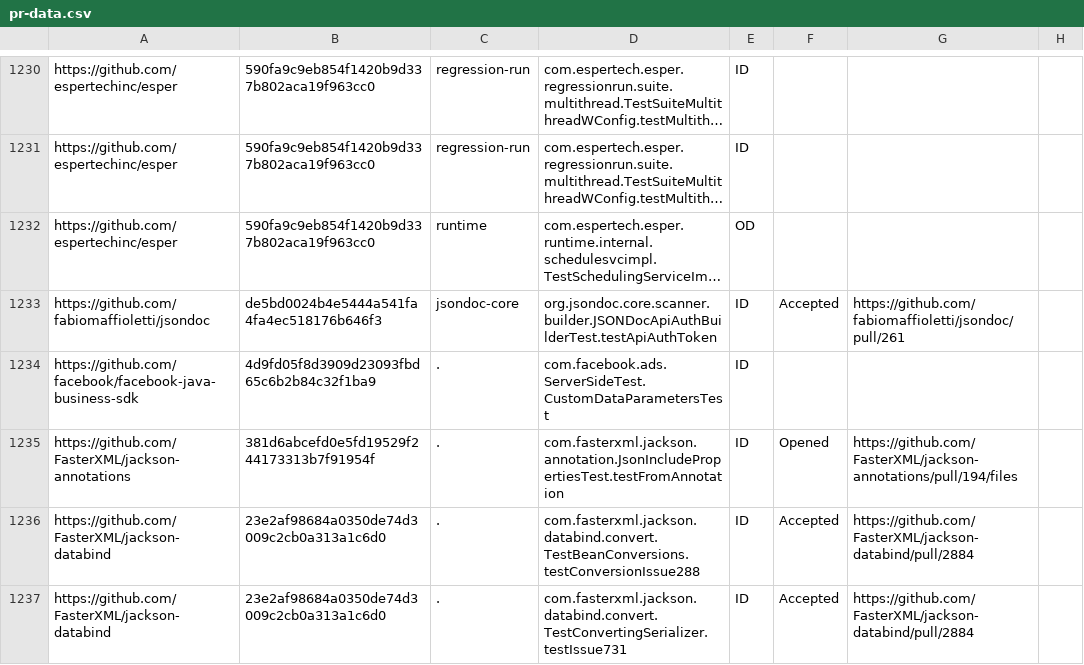
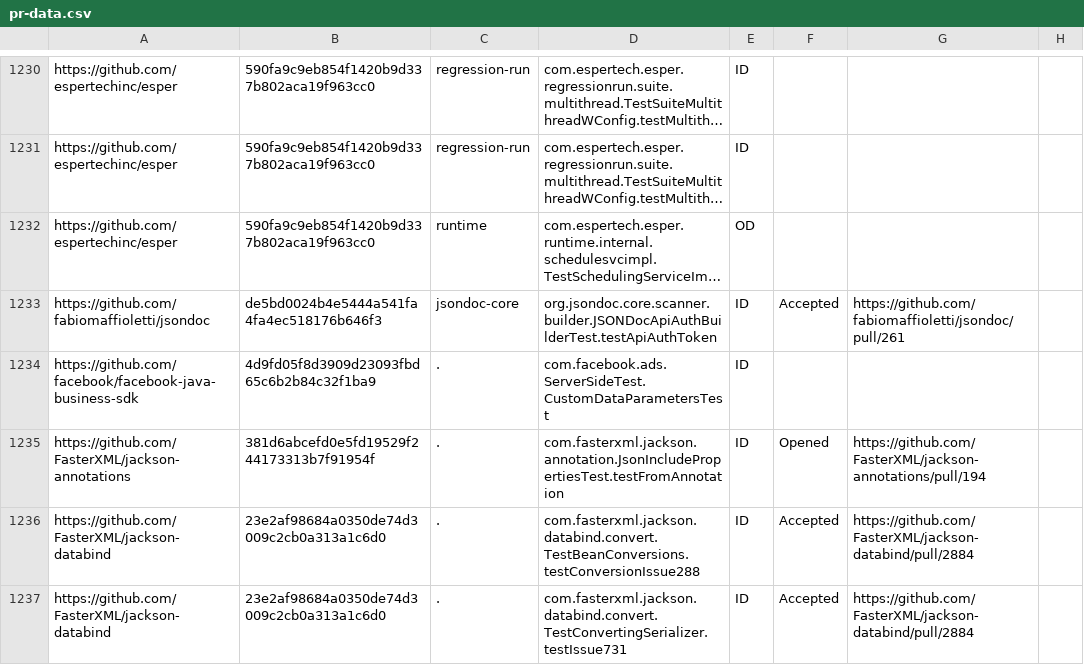
Before and after one commit to TestingResearchIllinois/idoft, a CSV file: pr-data.csv, drawn as a sheet; only a part is shown, gaps mark what is left out; long unchanged cells end in ….

Commit message:
opened

```diff
--- a/pr-data.csv
+++ b/pr-data.csv
@@ -1234,3 +1234,3 @@ https://github.com/fabiomaffioletti/jsondoc,de5bd0024b4e5444a541fa4fa4ec518176b6
 https://github.com/facebook/facebook-java-business-sdk,4d9fd05f8d3909d23093fbd65c6b2b84c32f1ba9,.,com.facebook.ads.ServerSideTest.CustomDataParametersTest,ID,,,
-https://github.com/FasterXML/jackson-annotations,381d6abcefd0e5fd19529f244173313b7f91954f,.,com.fasterxml.jackson.annotation.JsonIncludePropertiesTest.testFromAnnotation,ID,Opened,https://github.com/FasterXML/jackson-annotations/pull/194/files,
+https://github.com/FasterXML/jackson-annotations,381d6abcefd0e5fd19529f244173313b7f91954f,.,com.fasterxml.jackson.annotation.JsonIncludePropertiesTest.testFromAnnotation,ID,Opened,https://github.com/FasterXML/jackson-annotations/pull/194,
 https://github.com/FasterXML/jackson-databind,23e2af98684a0350de74d3009c2cb0a313a1c6d0,.,com.fasterxml.jackson.databind.convert.TestBeanConversions.testConversionIssue288,ID,Accepted,https://github.com/FasterXML/jackson-databind/pull/2884,
```
